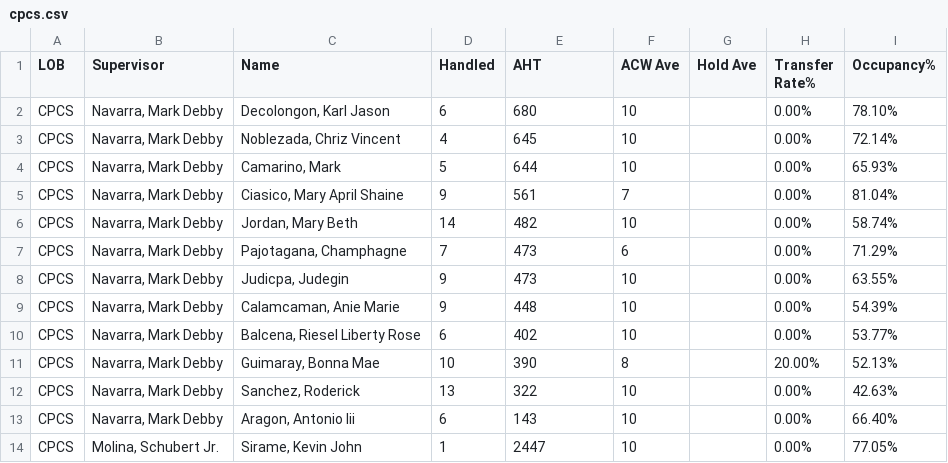
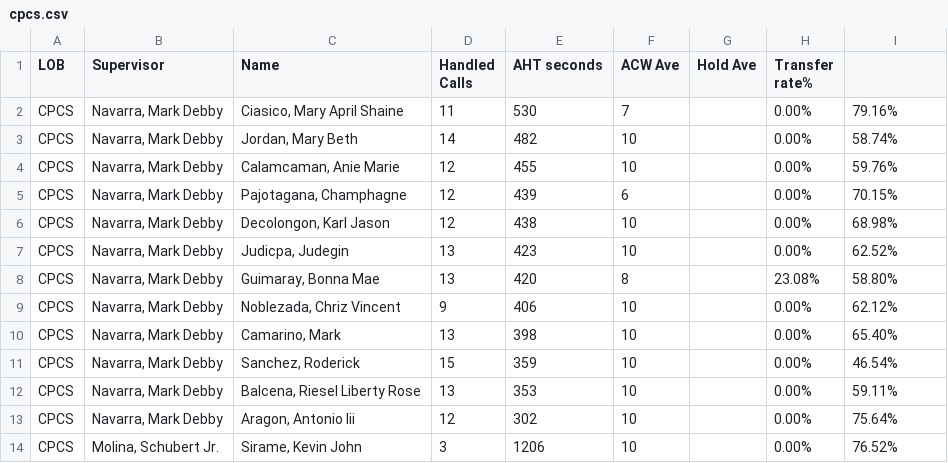
Before and after one commit to mosaicphl/caremoreproviderAHT, a CSV file: cpcs.csv, drawn as a sheet; only a part is shown; the diff covers the shown part only.

```diff
--- a/cpcs.csv
+++ b/cpcs.csv
@@ -1,14 +1,14 @@
-LOB,Supervisor,Name,Handled,AHT,ACW Ave,Hold Ave,Transfer Rate%,Occupancy%
-CPCS,"Navarra, Mark Debby","Decolongon, Karl Jason",6,680,10,,0.00%,78.10%
-CPCS,"Navarra, Mark Debby","Noblezada, Chriz Vincent",4,645,10,,0.00%,72.14%
-CPCS,"Navarra, Mark Debby","Camarino, Mark",5,644,10,,0.00%,65.93%
-CPCS,"Navarra, Mark Debby","Ciasico, Mary April Shaine",9,561,7,,0.00%,81.04%
+LOB,Supervisor,Name ,Handled Calls ,AHT seconds,ACW Ave,Hold Ave,Transfer rate%,
+CPCS,"Navarra, Mark Debby","Ciasico, Mary April Shaine",11,530,7,,0.00%,79.16%
 CPCS,"Navarra, Mark Debby","Jordan, Mary Beth",14,482,10,,0.00%,58.74%
-CPCS,"Navarra, Mark Debby","Pajotagana, Champhagne",7,473,6,,0.00%,71.29%
-CPCS,"Navarra, Mark Debby","Judicpa, Judegin",9,473,10,,0.00%,63.55%
-CPCS,"Navarra, Mark Debby","Calamcaman, Anie Marie",9,448,10,,0.00%,54.39%
-CPCS,"Navarra, Mark Debby","Balcena, Riesel Liberty Rose",6,402,10,,0.00%,53.77%
-CPCS,"Navarra, Mark Debby","Guimaray, Bonna Mae",10,390,8,,20.00%,52.13%
-CPCS,"Navarra, Mark Debby","Sanchez, Roderick",13,322,10,,0.00%,42.63%
-CPCS,"Navarra, Mark Debby","Aragon, Antonio Iii",6,143,10,,0.00%,66.40%
-CPCS,"Molina, Schubert Jr.","Sirame, Kevin John",1,2447,10,,0.00%,77.05%
+CPCS,"Navarra, Mark Debby","Calamcaman, Anie Marie",12,455,10,,0.00%,59.76%
+CPCS,"Navarra, Mark Debby","Pajotagana, Champhagne",12,439,6,,0.00%,70.15%
+CPCS,"Navarra, Mark Debby","Decolongon, Karl Jason",12,438,10,,0.00%,68.98%
+CPCS,"Navarra, Mark Debby","Judicpa, Judegin",13,423,10,,0.00%,62.52%
+CPCS,"Navarra, Mark Debby","Guimaray, Bonna Mae",13,420,8,,23.08%,58.80%
+CPCS,"Navarra, Mark Debby","Noblezada, Chriz Vincent",9,406,10,,0.00%,62.12%
+CPCS,"Navarra, Mark Debby","Camarino, Mark",13,398,10,,0.00%,65.40%
+CPCS,"Navarra, Mark Debby","Sanchez, Roderick",15,359,10,,0.00%,46.54%
+CPCS,"Navarra, Mark Debby","Balcena, Riesel Liberty Rose",13,353,10,,0.00%,59.11%
+CPCS,"Navarra, Mark Debby","Aragon, Antonio Iii",12,302,10,,0.00%,75.64%
+CPCS,"Molina, Schubert Jr.","Sirame, Kevin John",3,1206,10,,0.00%,76.52%
```
Also changed, not shown: 2 added rows, 2 removed rows and 23 edited cells elsewhere in this file, cpcsAHT.csv, 1 other file.
